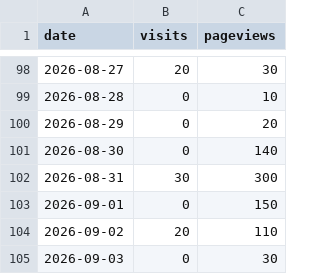
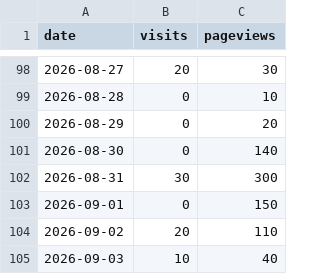
Before and after one commit to drewmerrill/groovelinx-site, a CSV file: analytics-history.csv, drawn as a sheet; only a part is shown, gaps mark what is left out.

```diff
--- a/analytics-history.csv
+++ b/analytics-history.csv
@@ -104,2 +104,2 @@ date,visits,pageviews
 2026-09-02,20,110
-2026-09-03,0,30
+2026-09-03,10,40
```
